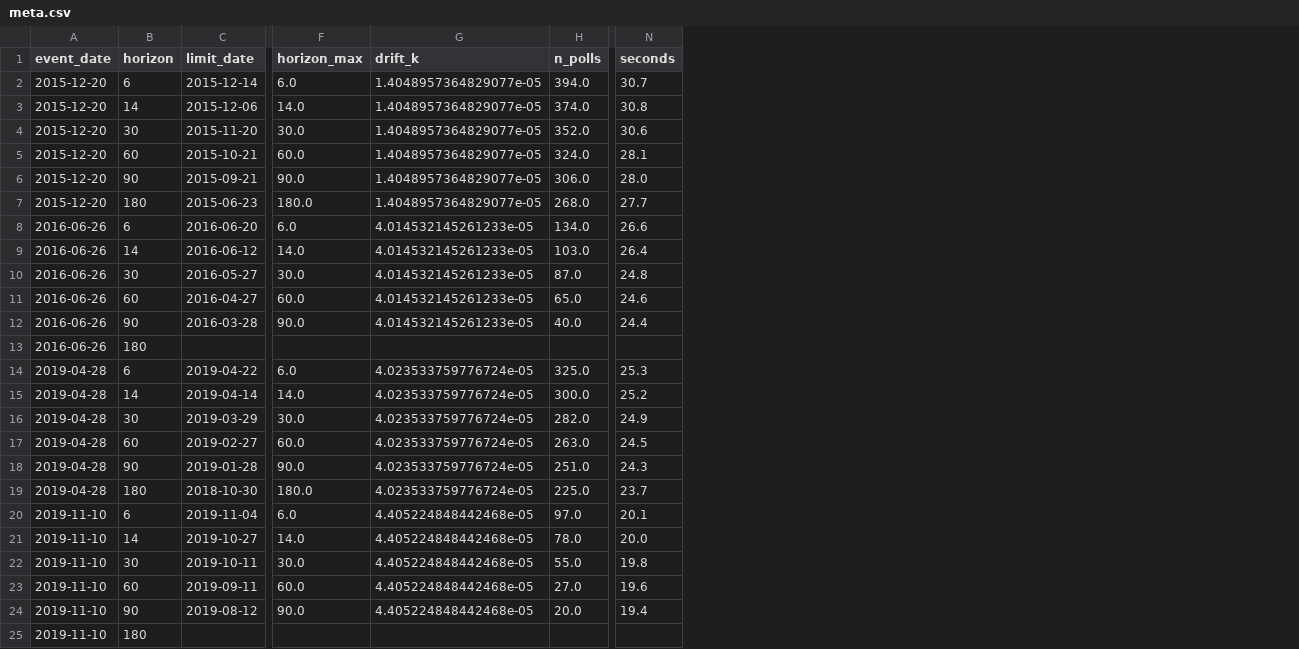
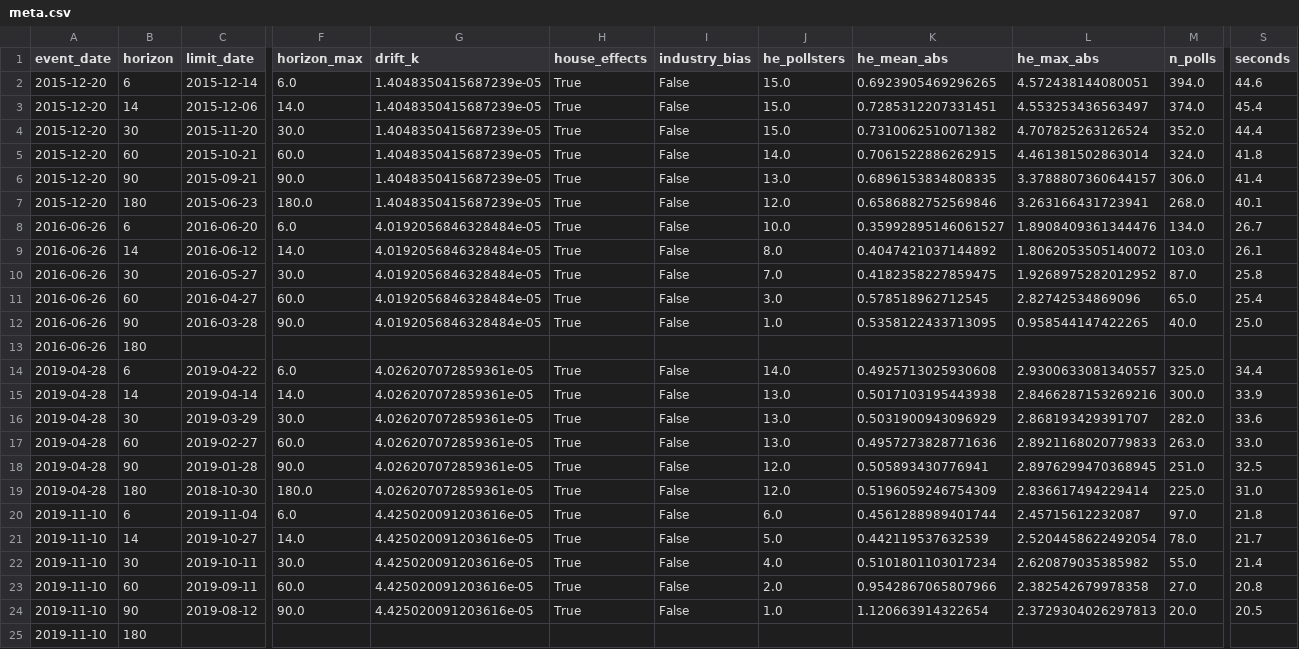
Before and after one commit to luissancho/elections-model, a CSV file: backtest/results/meta.csv, drawn as a sheet; only a part is shown, gaps mark what is left out; addresses are those after the commit; the diff covers the shown part only; the diff names each change by its address in the sheet, - before the commit and + after, or states it on an @@ line.

Commit message:
House effects and industry bias options

```diff
--- a/backtest/results/meta.csv
+++ b/backtest/results/meta.csv
+column H (house_effects), rows 2-24: True | True | True | True | True | True | True | True | True | True | True |  | True | True | True | True | True | True | True | True | True | True | True
+column I (industry_bias), rows 2-24: False | False | False | False | False | False | False | False | False | False | False |  | False | False | False | False | False | False | False | False | False | False | False
+column J (he_pollsters), rows 2-24: 15.0 | 15.0 | 15.0 | 14.0 | 13.0 | 12.0 | 10.0 | 8.0 | 7.0 | 3.0 | 1.0 |  | 14.0 | 13.0 | 13.0 | 13.0 | 12.0 | 12.0 | 6.0 | 5.0 | 4.0 | 2.0 | 1.0
+column K (he_mean_abs), rows 2-24: 0.6923905469296265 | 0.7285312207331451 | 0.7310062510071382 | 0.7061522886262915 | 0.6896153834808335 | 0.6586882752569846 | 0.35992895146061527 | 0.4047421037144892 | 0.4182358227859475 | 0.578518962712545 | 0.5358122433713095 |  | 0.4925713025930608 | 0.5017103195443938 | 0.5031900943096929 | 0.4957273828771636 | 0.505893430776941 | 0.5196059246754309 | 0.4561288989401744 | 0.442119537632539 | 0.5101801103017234 | 0.9542867065807966 | 1.120663914322654
+column L (he_max_abs), rows 2-24: 4.572438144080051 | 4.553253436563497 | 4.707825263126524 | 4.461381502863014 | 3.3788807360644157 | 3.263166431723941 | 1.8908409361344476 | 1.8062053505140072 | 1.9268975282012952 | 2.82742534869096 | 0.958544147422265 |  | 2.9300633081340557 | 2.8466287153269216 | 2.868193429391707 | 2.8921168020779833 | 2.8976299470368945 | 2.836617494229414 | 2.45715612232087 | 2.5204458622492054 | 2.620879035385982 | 2.382542679978358 | 2.3729304026297813
-G2:G7 (drift_k): 1.4048957364829077e-05
+G2:G7 (drift_k): 1.4048350415687239e-05
-S2 (seconds): 30.7
+S2 (seconds): 44.6
-S3 (seconds): 30.8
+S3 (seconds): 45.4
-S4 (seconds): 30.6
+S4 (seconds): 44.4
-S5 (seconds): 28.1
+S5 (seconds): 41.8
-S6 (seconds): 28.0
+S6 (seconds): 41.4
-S7 (seconds): 27.7
+S7 (seconds): 40.1
-G8:G12 (drift_k): 4.014532145261233e-05
+G8:G12 (drift_k): 4.0192056846328484e-05
-S8 (seconds): 26.6
+S8 (seconds): 26.7
-S9 (seconds): 26.4
+S9 (seconds): 26.1
-S10 (seconds): 24.8
+S10 (seconds): 25.8
-S11 (seconds): 24.6
+S11 (seconds): 25.4
-S12 (seconds): 24.4
+S12 (seconds): 25.0
-G14:G19 (drift_k): 4.023533759776724e-05
+G14:G19 (drift_k): 4.026207072859361e-05
-S14 (seconds): 25.3
+S14 (seconds): 34.4
-S15 (seconds): 25.2
+S15 (seconds): 33.9
-S16 (seconds): 24.9
+S16 (seconds): 33.6
-S17 (seconds): 24.5
+S17 (seconds): 33.0
-S18 (seconds): 24.3
+S18 (seconds): 32.5
-S19 (seconds): 23.7
+S19 (seconds): 31.0
-G20:G24 (drift_k): 4.405224848442468e-05
+G20:G24 (drift_k): 4.425020091203616e-05
-S20 (seconds): 20.1
+S20 (seconds): 21.8
-S21 (seconds): 20.0
+S21 (seconds): 21.7
-S22 (seconds): 19.8
+S22 (seconds): 21.4
-S23 (seconds): 19.6
+S23 (seconds): 20.8
-S24 (seconds): 19.4
+S24 (seconds): 20.5
```
Also changed, not shown: 12 edited cells elsewhere in this file, backtest/results/blocks.csv, backtest/results/by_horizon.csv, 26 other files.
